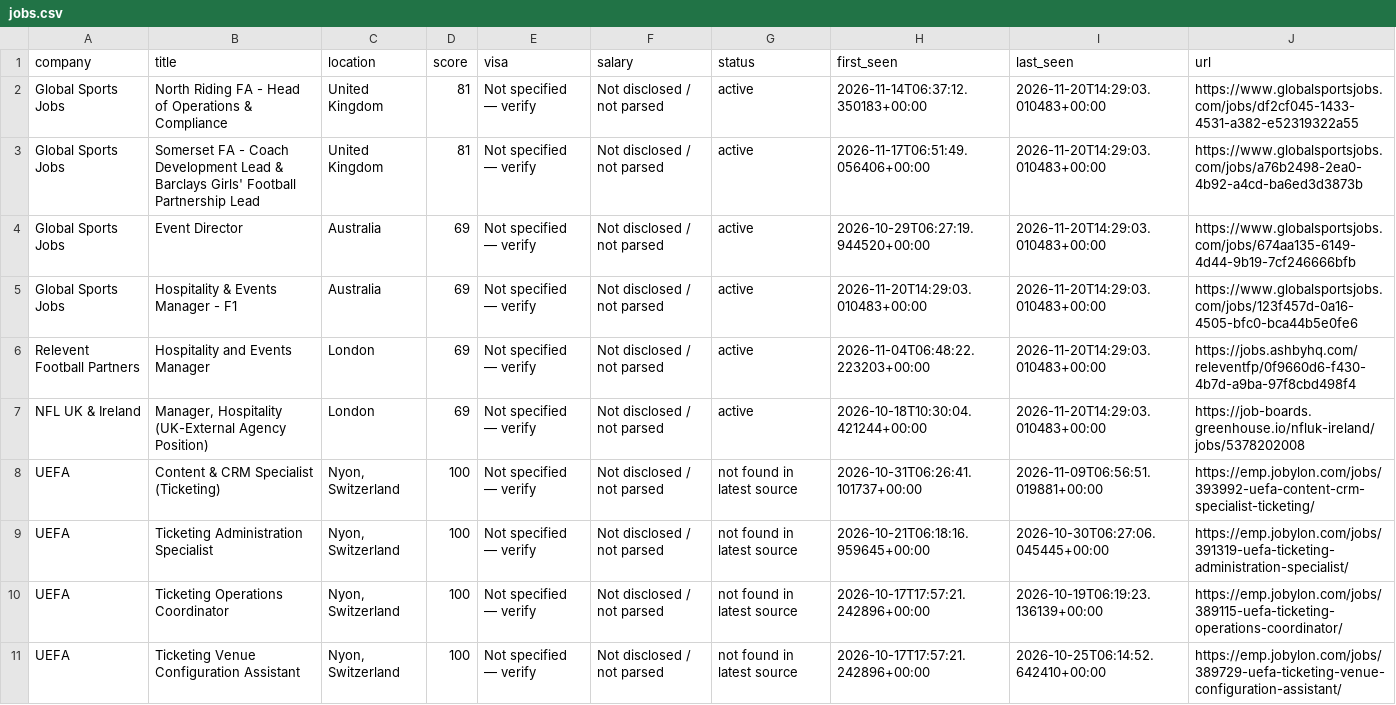
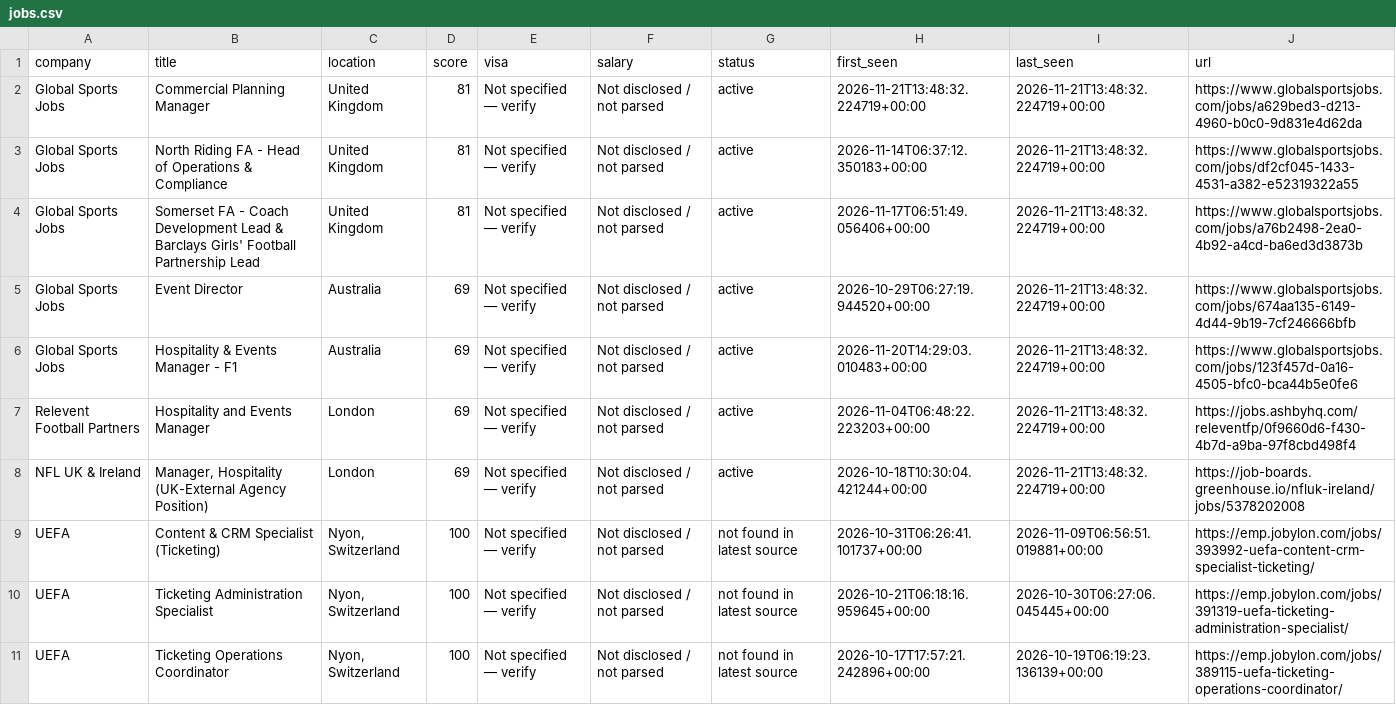
Before and after one commit to kabar2772-rgb/ticketing-career-radar, a CSV file: data/jobs.csv, drawn as a sheet; only a part is shown; the shorter side is filled out with more unchanged rows.

```diff
--- a/data/jobs.csv
+++ b/data/jobs.csv
@@ -1,8 +1,9 @@
 company,title,location,score,visa,salary,status,first_seen,last_seen,url
-Global Sports Jobs,North Riding FA - Head of Operations & Compliance,United Kingdom,81,Not specified — verify,Not disclosed / not parsed,active,2026-11-14T06:37:12.350183+00:00,2026-11-20T14:29:03.010483+00:00,https://www.globalsportsjobs.com/jobs/df2cf045-1433-4531-a382-e52319322a55
-Global Sports Jobs,Somerset FA - Coach Development Lead & Barclays Girls' Football Partnership Lead,United Kingdom,81,Not specified — verify,Not disclosed / not parsed,active,2026-11-17T06:51:49.056406+00:00,2026-11-20T14:29:03.010483+00:00,https://www.globalsportsjobs.com/jobs/a76b2498-2ea0-4b92-a4cd-ba6ed3d3873b
-Global Sports Jobs,Event Director,Australia,69,Not specified — verify,Not disclosed / not parsed,active,2026-10-29T06:27:19.944520+00:00,2026-11-20T14:29:03.010483+00:00,https://www.globalsportsjobs.com/jobs/674aa135-6149-4d44-9b19-7cf246666bfb
-Global Sports Jobs,Hospitality & Events Manager - F1,Australia,69,Not specified — verify,Not disclosed / not parsed,active,2026-11-20T14:29:03.010483+00:00,2026-11-20T14:29:03.010483+00:00,https://www.globalsportsjobs.com/jobs/123f457d-0a16-4505-bfc0-bca44b5e0fe6
-Relevent Football Partners,Hospitality and Events Manager,London,69,Not specified — verify,Not disclosed / not parsed,active,2026-11-04T06:48:22.223203+00:00,2026-11-20T14:29:03.010483+00:00,https://jobs.ashbyhq.com/releventfp/0f9660d6-f430-4b7d-a9ba-97f8cbd498f4
-NFL UK & Ireland,"Manager, Hospitality (UK-External Agency Position)",London,69,Not specified — verify,Not disclosed / not parsed,active,2026-10-18T10:30:04.421244+00:00,2026-11-20T14:29:03.010483+00:00,https://job-boards.greenhouse.io/nfluk-ireland/jobs/5378202008
+Global Sports Jobs,Commercial Planning Manager,United Kingdom,81,Not specified — verify,Not disclosed / not parsed,active,2026-11-21T13:48:32.224719+00:00,2026-11-21T13:48:32.224719+00:00,https://www.globalsportsjobs.com/jobs/a629bed3-d213-4960-b0c0-9d831e4d62da
+Global Sports Jobs,North Riding FA - Head of Operations & Compliance,United Kingdom,81,Not specified — verify,Not disclosed / not parsed,active,2026-11-14T06:37:12.350183+00:00,2026-11-21T13:48:32.224719+00:00,https://www.globalsportsjobs.com/jobs/df2cf045-1433-4531-a382-e52319322a55
+Global Sports Jobs,Somerset FA - Coach Development Lead & Barclays Girls' Football Partnership Lead,United Kingdom,81,Not specified — verify,Not disclosed / not parsed,active,2026-11-17T06:51:49.056406+00:00,2026-11-21T13:48:32.224719+00:00,https://www.globalsportsjobs.com/jobs/a76b2498-2ea0-4b92-a4cd-ba6ed3d3873b
+Global Sports Jobs,Event Director,Australia,69,Not specified — verify,Not disclosed / not parsed,active,2026-10-29T06:27:19.944520+00:00,2026-11-21T13:48:32.224719+00:00,https://www.globalsportsjobs.com/jobs/674aa135-6149-4d44-9b19-7cf246666bfb
+Global Sports Jobs,Hospitality & Events Manager - F1,Australia,69,Not specified — verify,Not disclosed / not parsed,active,2026-11-20T14:29:03.010483+00:00,2026-11-21T13:48:32.224719+00:00,https://www.globalsportsjobs.com/jobs/123f457d-0a16-4505-bfc0-bca44b5e0fe6
+Relevent Football Partners,Hospitality and Events Manager,London,69,Not specified — verify,Not disclosed / not parsed,active,2026-11-04T06:48:22.223203+00:00,2026-11-21T13:48:32.224719+00:00,https://jobs.ashbyhq.com/releventfp/0f9660d6-f430-4b7d-a9ba-97f8cbd498f4
+NFL UK & Ireland,"Manager, Hospitality (UK-External Agency Position)",London,69,Not specified — verify,Not disclosed / not parsed,active,2026-10-18T10:30:04.421244+00:00,2026-11-21T13:48:32.224719+00:00,https://job-boards.greenhouse.io/nfluk-ireland/jobs/5378202008
 UEFA,Content & CRM Specialist (Ticketing),"Nyon, Switzerland",100,Not specified — verify,Not disclosed / not parsed,not found in latest source,2026-10-31T06:26:41.101737+00:00,2026-11-09T06:56:51.019881+00:00,https://emp.jobylon.com/jobs/393992-uefa-content-crm-specialist-ticketing/
```
Also changed, not shown: 1 other file.
